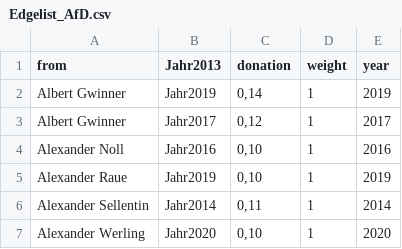
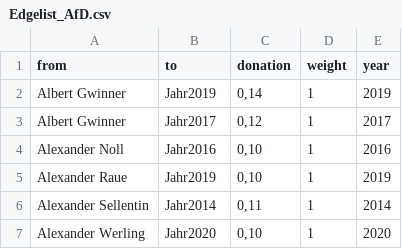
Before and after one commit to Flooo01/Spenden-AfD, a CSV file: Edgelist_AfD.csv, drawn as a sheet; only a part is shown.

Commit message:
Update Edgelist_AfD.csv

```diff
--- a/Edgelist_AfD.csv
+++ b/Edgelist_AfD.csv
@@ -1,2 +1,2 @@
-from,Jahr2013,donation,weight,year
+from,to,donation,weight,year
 Albert Gwinner,Jahr2019,"0,14",1,2019
```
